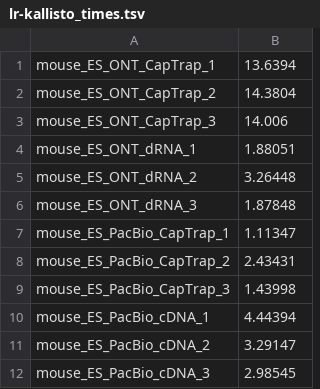
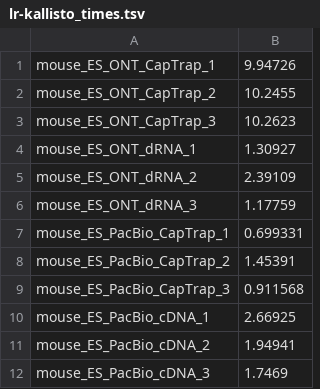
Before and after one commit to pachterlab/LSRRSRLFKOTWMWMP_2024, a TSV file: Figures/SupplementalFigure1/lr-kallisto_times.tsv, drawn as a sheet.

```diff
--- a/Figures/SupplementalFigure1/lr-kallisto_times.tsv
+++ b/Figures/SupplementalFigure1/lr-kallisto_times.tsv
@@ -1,12 +1,12 @@
-mouse_ES_ONT_CapTrap_1	13.6394
-mouse_ES_ONT_CapTrap_2	14.3804
-mouse_ES_ONT_CapTrap_3	14.006
-mouse_ES_ONT_dRNA_1	1.88051
-mouse_ES_ONT_dRNA_2	3.26448
-mouse_ES_ONT_dRNA_3	1.87848
-mouse_ES_PacBio_CapTrap_1	1.11347
-mouse_ES_PacBio_CapTrap_2	2.43431
-mouse_ES_PacBio_CapTrap_3	1.43998
-mouse_ES_PacBio_cDNA_1	4.44394
-mouse_ES_PacBio_cDNA_2	3.29147
-mouse_ES_PacBio_cDNA_3	2.98545
+mouse_ES_ONT_CapTrap_1	9.94726
+mouse_ES_ONT_CapTrap_2	10.2455
+mouse_ES_ONT_CapTrap_3	10.2623
+mouse_ES_ONT_dRNA_1	1.30927
+mouse_ES_ONT_dRNA_2	2.39109
+mouse_ES_ONT_dRNA_3	1.17759
+mouse_ES_PacBio_CapTrap_1	0.699331
+mouse_ES_PacBio_CapTrap_2	1.45391
+mouse_ES_PacBio_CapTrap_3	0.911568
+mouse_ES_PacBio_cDNA_1	2.66925
+mouse_ES_PacBio_cDNA_2	1.94941
+mouse_ES_PacBio_cDNA_3	1.7469
```
Also changed, not shown: Figures/SupplementalFigure1/oarfish_times.tsv, 48 other files.
